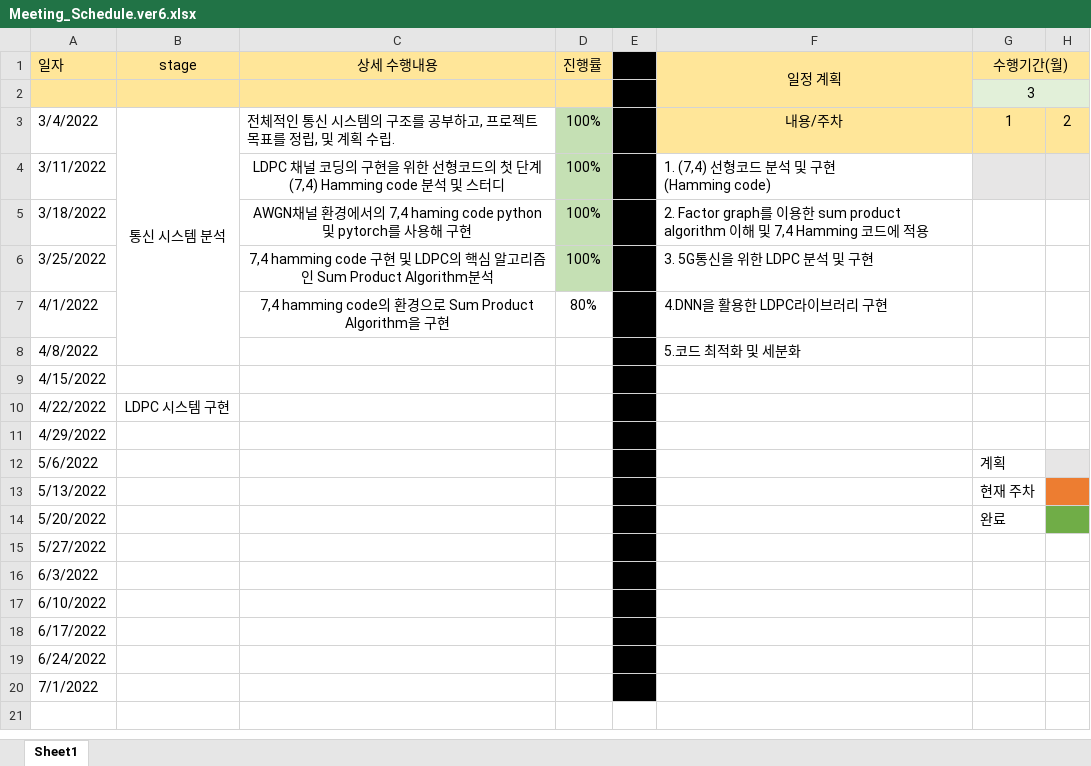
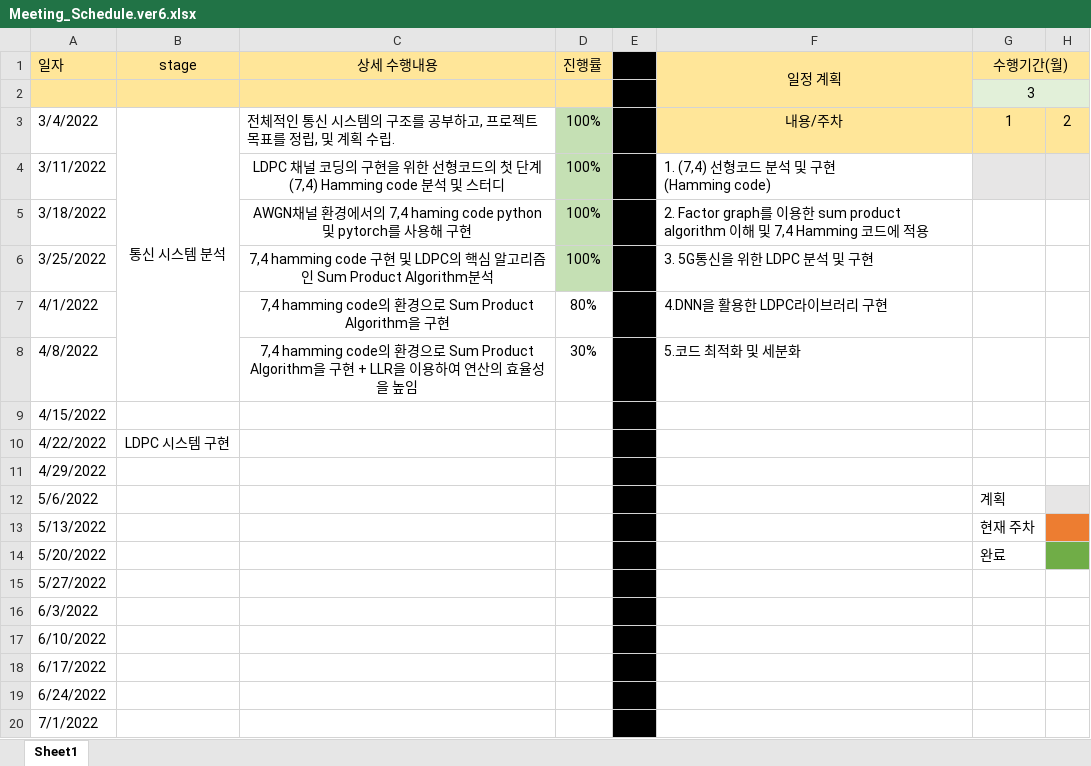
Before and after one commit to reverse-sky/CapstoneDesign2022_1_DEML, an Excel workbook: docs/weekly_report/week_06/Meeting_Schedule.ver6.xlsx, sheet Sheet1, drawn as a sheet; only a part is shown; values as stored, in another font and other column widths than the file's, no borders; the diff names each change by its address in the sheet, - before the commit and + after, or states it on an @@ line.

Commit message:
update xlsx

```diff
--- a/docs/weekly_report/week_06/Meeting_Schedule.ver6.xlsx (sheet Sheet1)
+++ b/docs/weekly_report/week_06/Meeting_Schedule.ver6.xlsx (sheet Sheet1)
-C8 (상세 수행내용): (empty)
+C8 (상세 수행내용): 7,4 hamming code의 환경으로 Sum Product Algorithm을 구현 + LLR을 이용하여 연산의 효율성을 높임
-D8 (진행률): (empty)
+D8 (진행률): 30%
```
